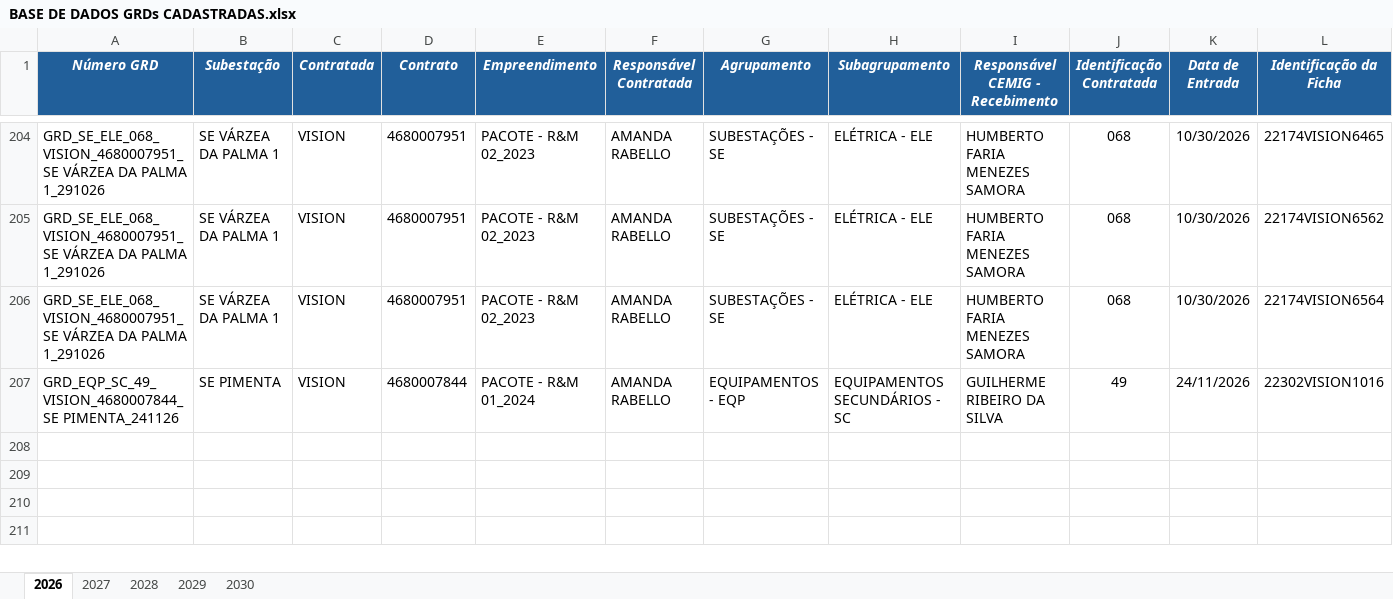
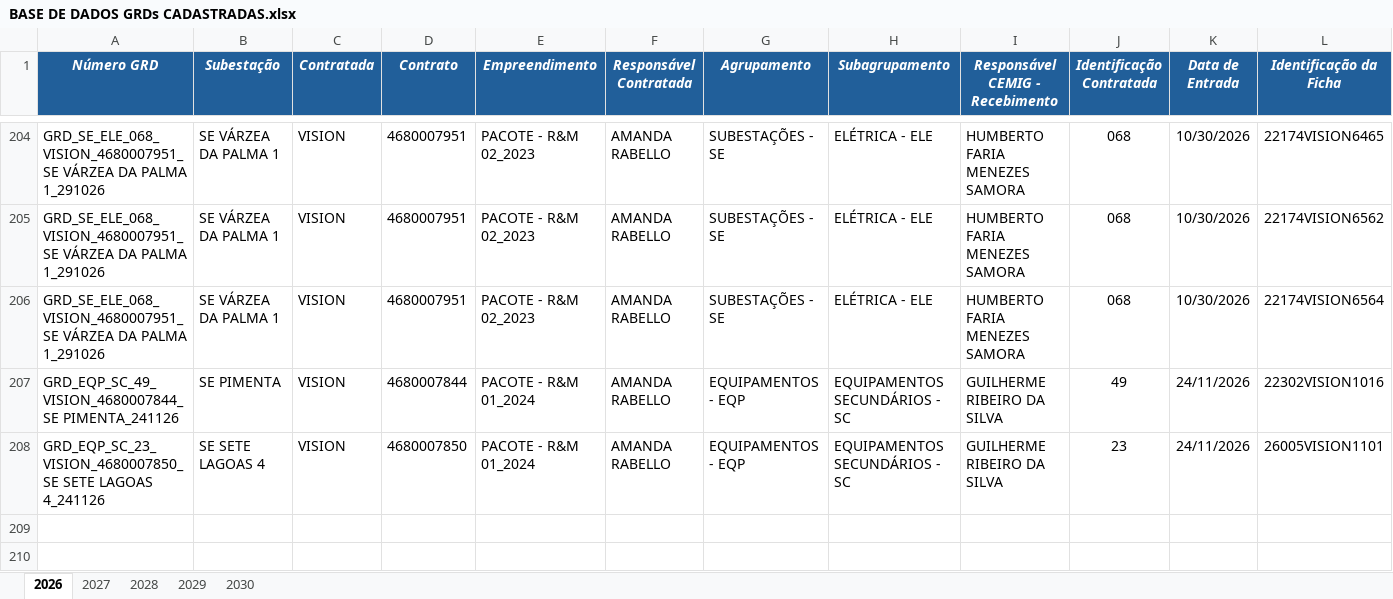
Before and after one commit to kildarymp-creator/GRD---EI-ET, an Excel workbook: BASE DE DADOS GRDs CADASTRADAS.xlsx, sheet 2026, drawn as a sheet; only a part is shown, gaps mark what is left out; the shorter side is filled out with more unchanged rows; values as stored, in another font and other column widths than the file's, no borders; conditional formats not drawn; removed rows and columns are numbered as before the commit, all else as after; rows hold the shown columns only; the diff names each change by its address in the sheet, - before the commit and + after, or states it on an @@ line.

Commit message:
Atualização automática da base

```diff
--- a/BASE DE DADOS GRDs CADASTRADAS.xlsx (sheet 2026)
+++ b/BASE DE DADOS GRDs CADASTRADAS.xlsx (sheet 2026)
-row 208: (empty)
+row 208: GRD_EQP_SC_23_VISION_4680007850_SE SETE LAGOAS 4_241126 | SE SETE LAGOAS 4 | VISION | 4680007850 | PACOTE - R&M 01_2024 | AMANDA RABELLO | EQUIPAMENTOS - EQP | EQUIPAMENTOS SECUNDÁRIOS - SC | GUILHERME RIBEIRO DA SILVA | 23 | 24/11/2026 | 26005VISION1101
```
